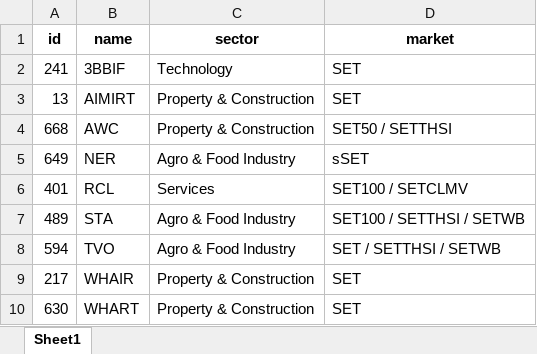
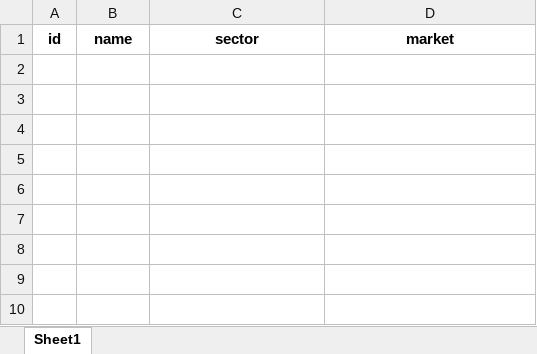
Before and after one commit to santimcs/A5, an Excel workbook: Data/pub_stock.xlsx, sheet Sheet1, drawn as a sheet; values as stored, in another font and other column widths than the file's, no borders; the diff names each change by its address in the sheet, - before the commit and + after, or states it on an @@ line.

```diff
--- a/Data/pub_stock.xlsx (sheet Sheet1)
+++ b/Data/pub_stock.xlsx (sheet Sheet1)
-row 2: 241 | 3BBIF | Technology | SET
-row 3: 13 | AIMIRT | Property & Construction | SET
-row 4: 668 | AWC | Property & Construction | SET50 / SETTHSI
-row 5: 649 | NER | Agro & Food Industry | sSET
-row 6: 401 | RCL | Services | SET100 / SETCLMV
-row 7: 489 | STA | Agro & Food Industry | SET100 / SETTHSI / SETWB
-row 8: 594 | TVO | Agro & Food Industry | SET / SETTHSI / SETWB
-row 9: 217 | WHAIR | Property & Construction | SET
-row 10: 630 | WHART | Property & Construction | SET
```
Also changed, not shown: Excel/01-CashFlow.xlsx, Excel/03-PNL.xlsx, 9 other files.
